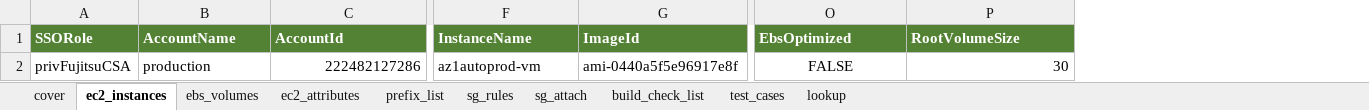
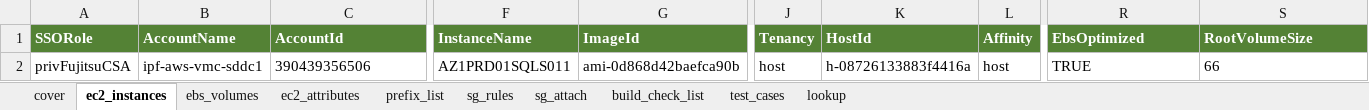
Before and after one commit to sayeedmaster/aws-new, an Excel workbook: EC2_Config.xlsx, sheet ec2_instances, drawn as a sheet; only a part is shown, gaps mark what is left out; values as stored, in another font and other column widths than the file's, no borders; addresses are those after the commit; the diff covers the shown part only; the diff names each change by its address in the sheet, - before the commit and + after, or states it on an @@ line.

```diff
--- a/EC2_Config.xlsx (sheet ec2_instances)
+++ b/EC2_Config.xlsx (sheet ec2_instances)
+column J (Tenancy), row 2: host
+column K (HostId), row 2: h-08726133883f4416a
+column L (Affinity), row 2: host
-B2 (AccountName): production
+B2 (AccountName): ipf-aws-vmc-sddc1
-C2 (AccountId): 222482127286
+C2 (AccountId): 390439356506
-C2 alignment: right
+C2 alignment: left
-F2 (InstanceName): az1autoprod-vm
+F2 (InstanceName): AZ1PRD01SQLS011
-G2 (ImageId): ami-0440a5f5e96917e8f
+G2 (ImageId): ami-0d868d42baefca90b
-R2 (EbsOptimized): FALSE
+R2 (EbsOptimized): TRUE
-R2 alignment: center
+R2 alignment: left
-S2 (RootVolumeSize): 30
+S2 (RootVolumeSize): 66
-S2 alignment: right
+S2 alignment: left
```
Also changed, not shown: 9 edited cells and cell formats elsewhere in this sheet, sheet sg_rules, sheet prefix_list, sheet ebs_volumes, sheet sg_attach, hidden cells, 34 other files.
